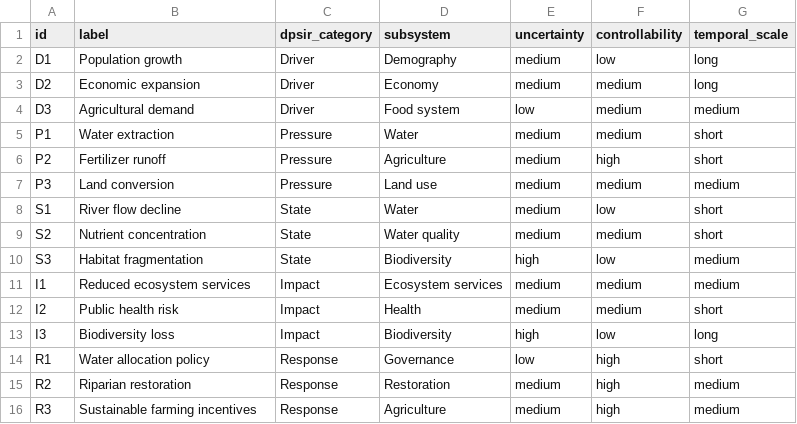
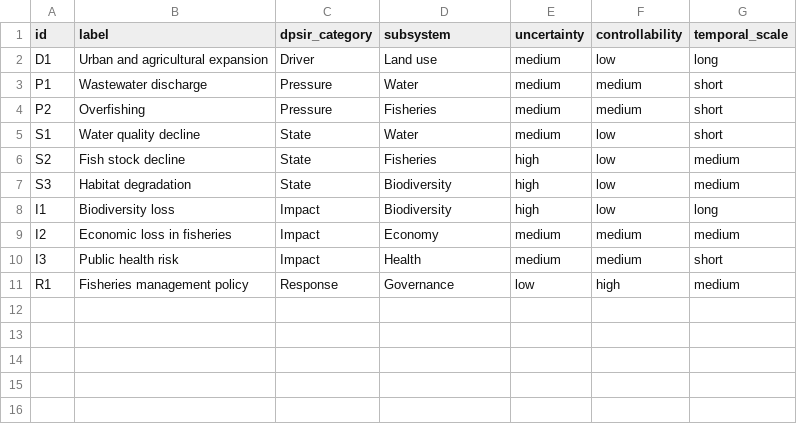
Before and after one commit to gfonseca-unifesp/iDPSIR, a CSV file: data/sample_nodes.csv, drawn as a sheet.

```diff
--- a/data/sample_nodes.csv
+++ b/data/sample_nodes.csv
@@ -1,16 +1,11 @@
 id,label,dpsir_category,subsystem,uncertainty,controllability,temporal_scale
-D1,Population growth,Driver,Demography,medium,low,long
-D2,Economic expansion,Driver,Economy,medium,medium,long
-D3,Agricultural demand,Driver,Food system,low,medium,medium
-P1,Water extraction,Pressure,Water,medium,medium,short
-P2,Fertilizer runoff,Pressure,Agriculture,medium,high,short
-P3,Land conversion,Pressure,Land use,medium,medium,medium
-S1,River flow decline,State,Water,medium,low,short
-S2,Nutrient concentration,State,Water quality,medium,medium,short
-S3,Habitat fragmentation,State,Biodiversity,high,low,medium
-I1,Reduced ecosystem services,Impact,Ecosystem services,medium,medium,medium
-I2,Public health risk,Impact,Health,medium,medium,short
-I3,Biodiversity loss,Impact,Biodiversity,high,low,long
-R1,Water allocation policy,Response,Governance,low,high,short
-R2,Riparian restoration,Response,Restoration,medium,high,medium
-R3,Sustainable farming incentives,Response,Agriculture,medium,high,medium
+D1,Urban and agricultural expansion,Driver,Land use,medium,low,long
+P1,Wastewater discharge,Pressure,Water,medium,medium,short
+P2,Overfishing,Pressure,Fisheries,medium,medium,short
+S1,Water quality decline,State,Water,medium,low,short
+S2,Fish stock decline,State,Fisheries,high,low,medium
+S3,Habitat degradation,State,Biodiversity,high,low,medium
+I1,Biodiversity loss,Impact,Biodiversity,high,low,long
+I2,Economic loss in fisheries,Impact,Economy,medium,medium,medium
+I3,Public health risk,Impact,Health,medium,medium,short
+R1,Fisheries management policy,Response,Governance,low,high,medium
```
Also changed, not shown: data/sample_edges.csv, 36 other files.
